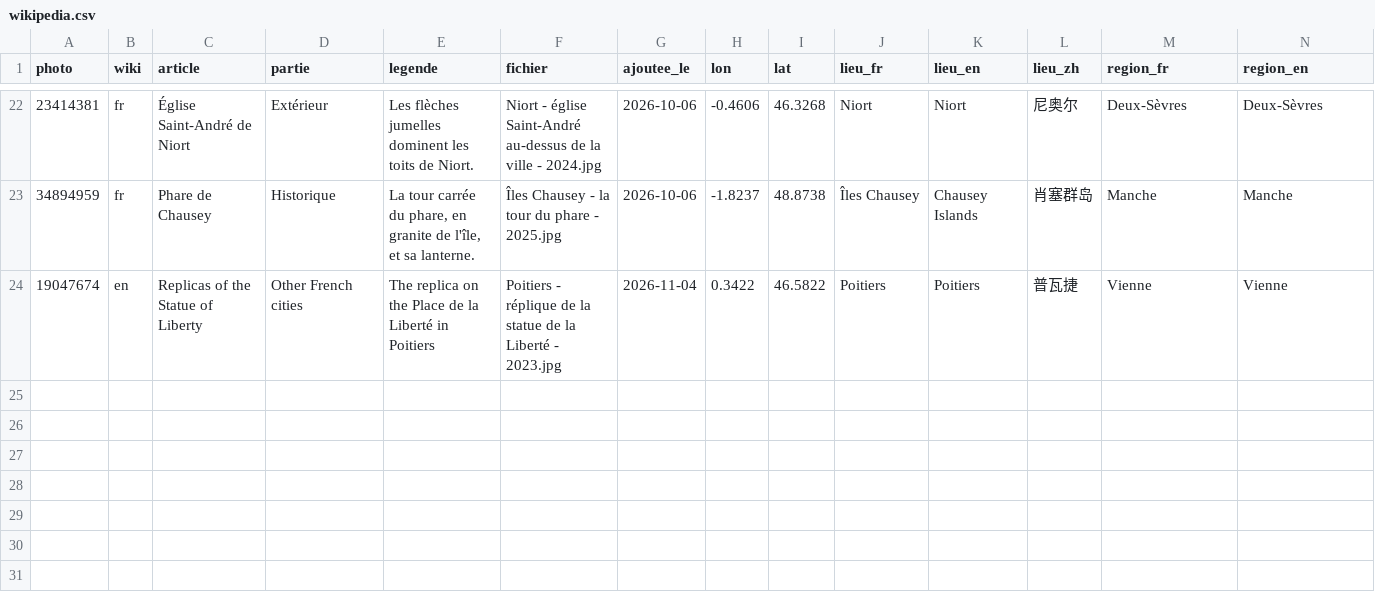
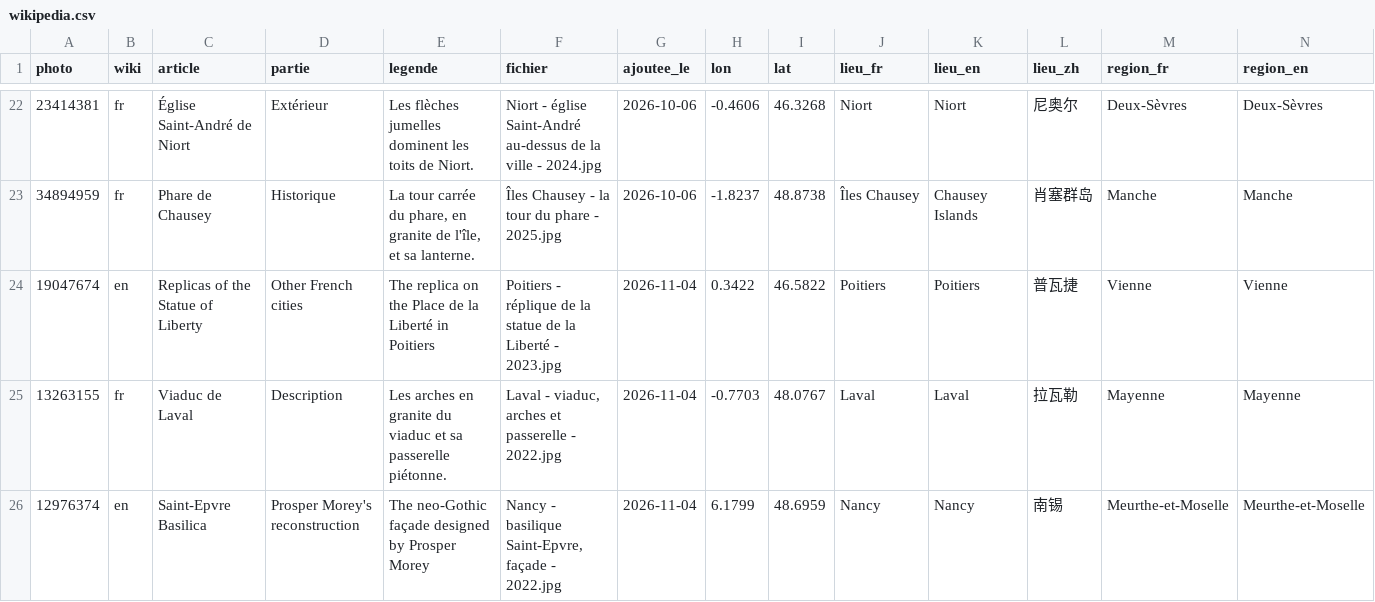
Before and after one commit to Willwonderc/PexelsWillwonder, a CSV file: vitrine/wikipedia.csv, drawn as a sheet; only a part is shown, gaps mark what is left out; rows hold the shown columns only; the diff names each change by its address in the sheet, - before the commit and + after, or states it on an @@ line.

```diff
--- a/vitrine/wikipedia.csv
+++ b/vitrine/wikipedia.csv
+row 25: 13263155 | fr | Viaduc de Laval | Description | Les arches en granite du viaduc et sa passerelle piétonne. | Laval - viaduc, arches et passerelle - 2022.jpg | 2026-11-04 | -0.7703 | 48.0767 | Laval | Laval | 拉瓦勒 | Mayenne | Mayenne
+row 26: 12976374 | en | Saint-Epvre Basilica | Prosper Morey's reconstruction | The neo-Gothic façade designed by Prosper Morey | Nancy - basilique Saint-Epvre, façade - 2022.jpg | 2026-11-04 | 6.1799 | 48.6959 | Nancy | Nancy | 南锡 | Meurthe-et-Moselle | Meurthe-et-Moselle
```
Also changed, not shown: docs/wiki-suivi/pistes.csv, 3 other files.
